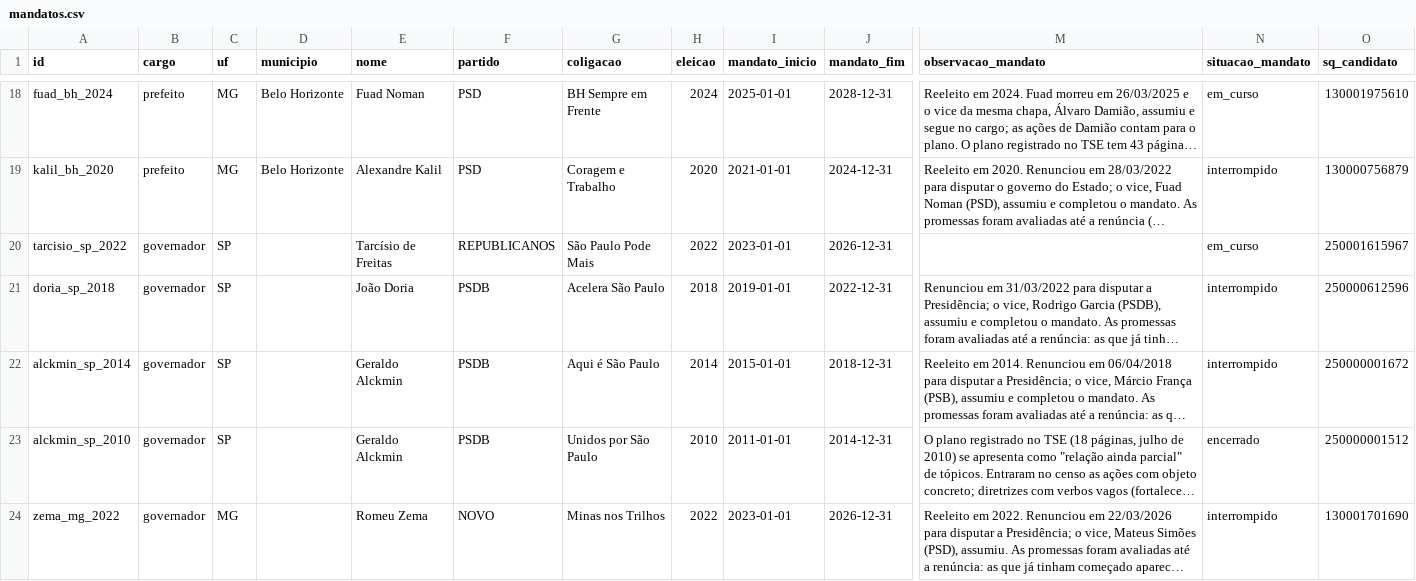
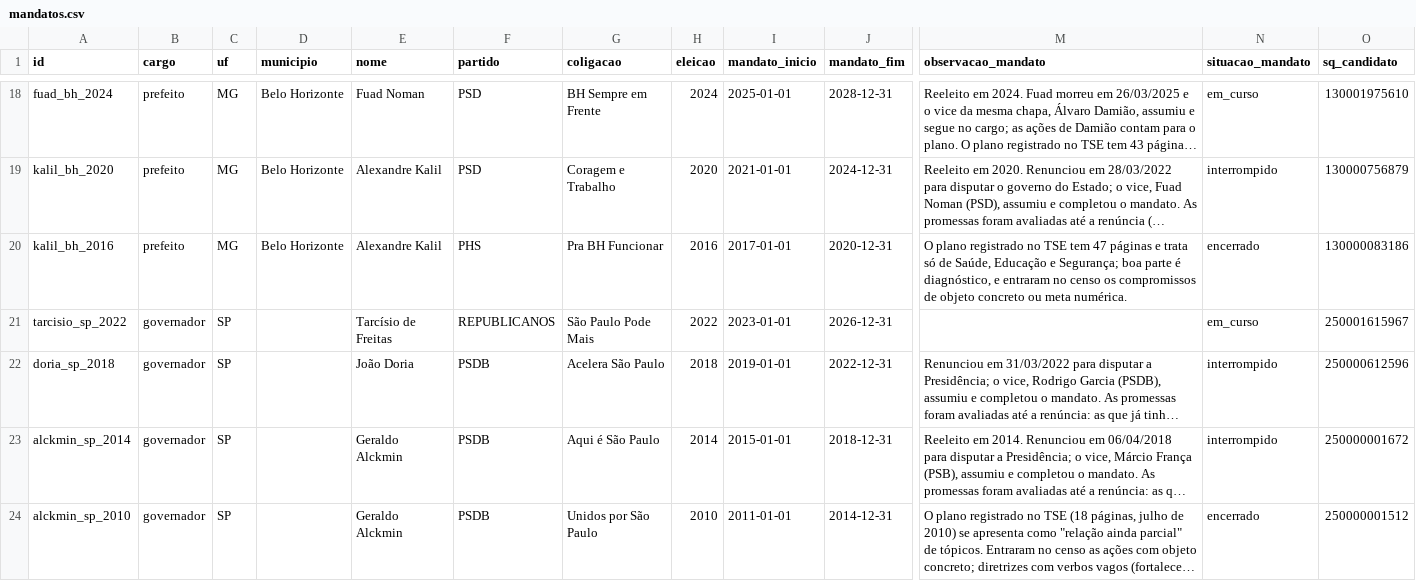
Before and after one commit to andre-fs-massa/monitor-de-promessas, a CSV file: data/mandatos.csv, drawn as a sheet; only a part is shown, gaps mark what is left out; the shorter side is filled out with more unchanged rows; long unchanged cells end in …; rows hold the shown columns only; the diff names each change by its address in the sheet, - before the commit and + after, or states it on an @@ line.

```diff
--- a/data/mandatos.csv
+++ b/data/mandatos.csv
+row 20: kalil_bh_2016 | prefeito | MG | Belo Horizonte | Alexandre Kalil | PHS | Pra BH Funcionar | 2016 | 2017-01-01 | 2020-12-31 | O plano registrado no TSE tem 47 páginas e trata só de Saúde, Educação e Segurança; boa parte é diagnóstico, e entraram no censo os compromissos de objeto concreto ou meta numérica. | encerrado | 130000083186
```
Also changed, not shown: 12 other files.
